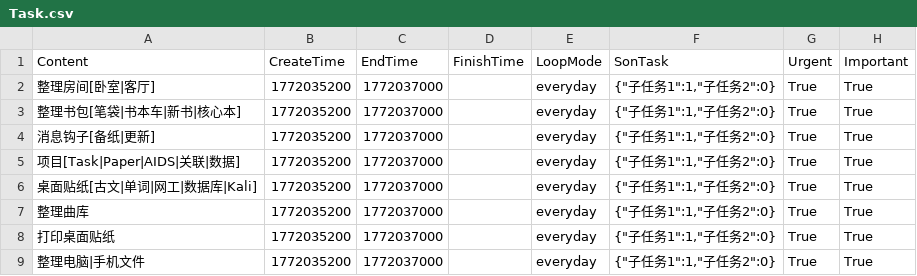
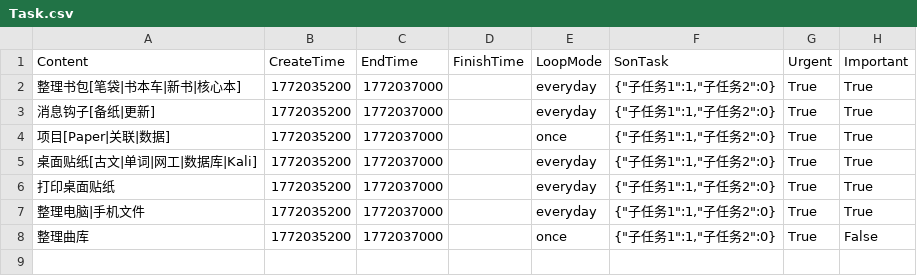
Before and after one commit to Liszthral/ScholarHub, a CSV file: Data/TaskWindow/Task.csv, drawn as a sheet.

```diff
--- a/Data/TaskWindow/Task.csv
+++ b/Data/TaskWindow/Task.csv
@@ -1,9 +1,8 @@
 Content;CreateTime;EndTime;FinishTime;LoopMode;SonTask;Urgent;Important
-整理房间[卧室|客厅];1772035200;1772037000;;everyday;"{""子任务1"":1,""子任务2"":0}";True;True
 整理书包[笔袋|书本车|新书|核心本];1772035200;1772037000;;everyday;"{""子任务1"":1,""子任务2"":0}";True;True
 消息钩子[备纸|更新];1772035200;1772037000;;everyday;"{""子任务1"":1,""子任务2"":0}";True;True
-项目[Task|Paper|AIDS|关联|数据];1772035200;1772037000;;everyday;"{""子任务1"":1,""子任务2"":0}";True;True
+项目[Paper|关联|数据];1772035200;1772037000;;once;"{""子任务1"":1,""子任务2"":0}";True;True
 桌面贴纸[古文|单词|网工|数据库|Kali];1772035200;1772037000;;everyday;"{""子任务1"":1,""子任务2"":0}";True;True
-整理曲库;1772035200;1772037000;;everyday;"{""子任务1"":1,""子任务2"":0}";True;True
 打印桌面贴纸;1772035200;1772037000;;everyday;"{""子任务1"":1,""子任务2"":0}";True;True
 整理电脑|手机文件;1772035200;1772037000;;everyday;"{""子任务1"":1,""子任务2"":0}";True;True
+整理曲库;1772035200;1772037000;;once;"{""子任务1"":1,""子任务2"":0}";True;False
```
Also changed, not shown: 1 other file.
